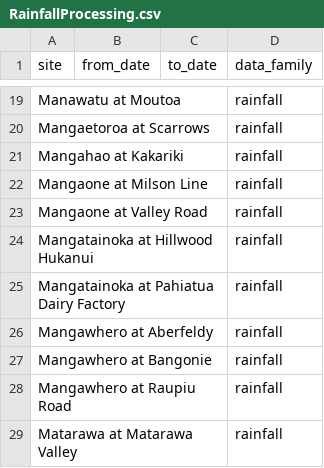
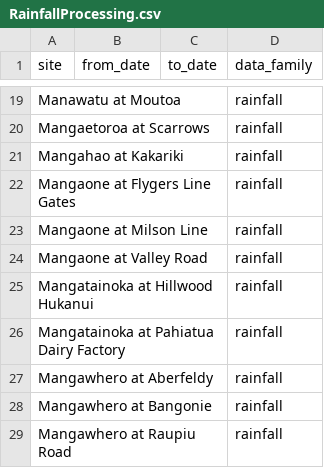
Before and after one commit to HorizonsRC/hydrobot, a CSV file: prototypes/tasks_copy/RainfallProcessing.csv, drawn as a sheet; only a part is shown, gaps mark what is left out; the shorter side is filled out with more unchanged rows.

```diff
--- a/prototypes/tasks_copy/RainfallProcessing.csv
+++ b/prototypes/tasks_copy/RainfallProcessing.csv
@@ -21,2 +21,3 @@ Mangaetoroa at Scarrows,,,rainfall
 Mangahao at Kakariki,,,rainfall
+Mangaone at Flygers Line Gates,,,rainfall
 Mangaone at Milson Line,,,rainfall
```
Also changed, not shown: prototypes/tasks_copy/WaterTemperatureProcessing_Depth.csv, 1 other file.
